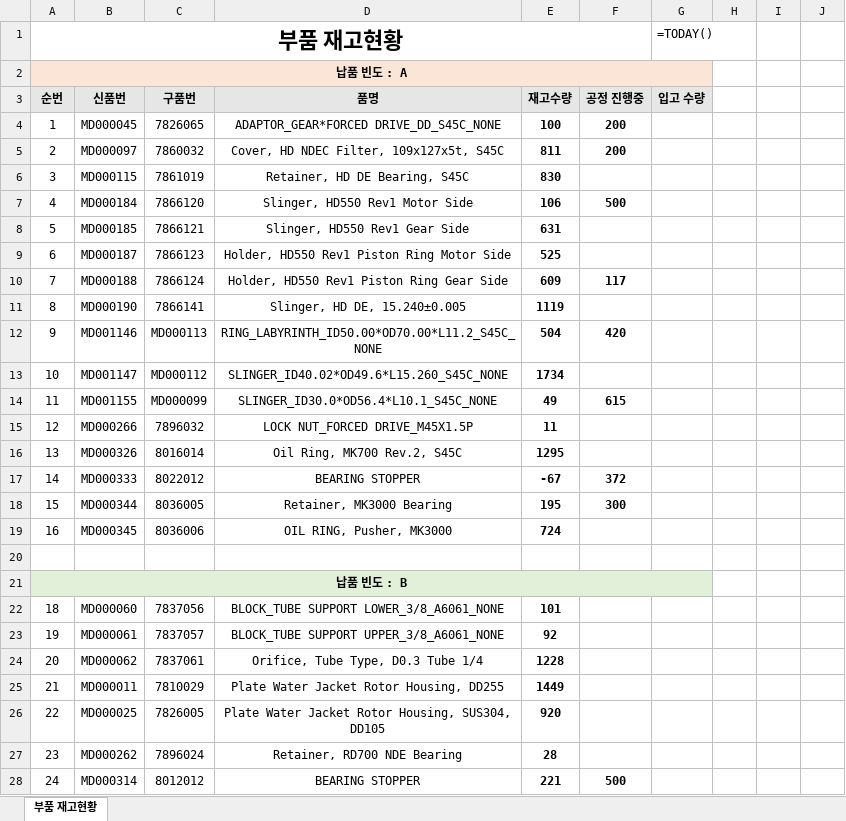
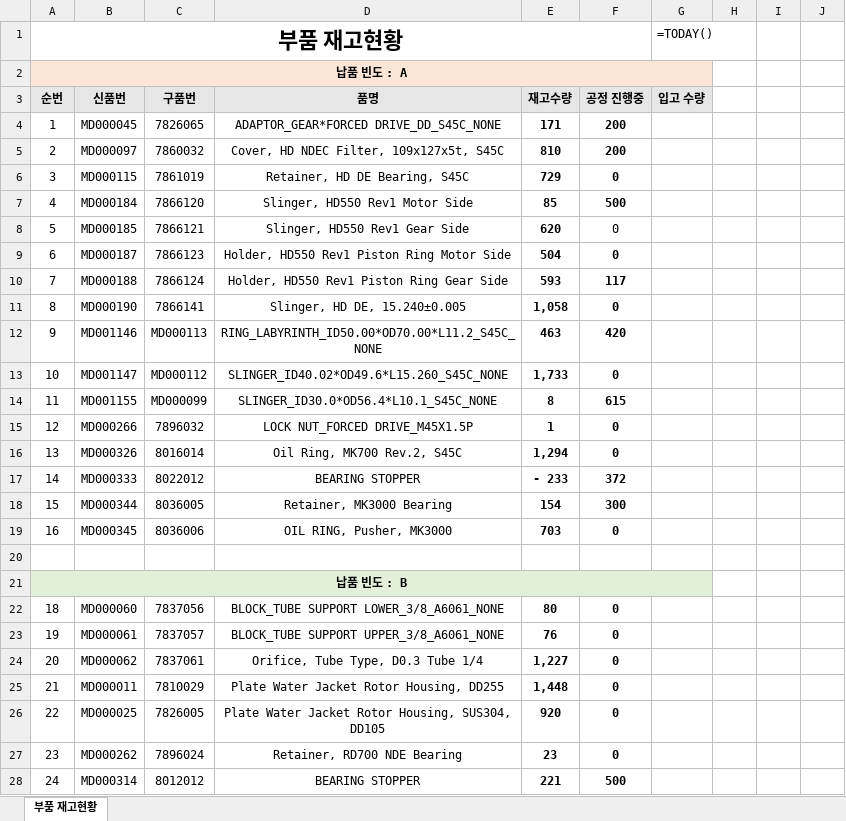
Before and after one commit to Voliti1/STMS, an Excel workbook: STMS_code/dist/부품_재고현황.xlsx, sheet 부품 재고현황, drawn as a sheet; only a part is shown; values as stored, in another font and other column widths than the file's, no borders; formulas without a stored value are shown as written; conditional formats not drawn; the diff covers the shown part only; the diff names each change by its address in the sheet, - before the commit and + after, or states it on an @@ line.

```diff
--- a/STMS_code/dist/부품_재고현황.xlsx (sheet 부품 재고현황)
+++ b/STMS_code/dist/부품_재고현황.xlsx (sheet 부품 재고현황)
-E4 (재고수량): 100
+E4 (재고수량): 171
-E5 (재고수량): 811
+E5 (재고수량): 810
-E6 (재고수량): 830
+E6 (재고수량): 729
-F6 (공정 진행중): (empty)
+F6 (공정 진행중): 0
-E7 (재고수량): 106
+E7 (재고수량): 85
-E8 (재고수량): 631
+E8 (재고수량): 620
-F8:F9 (공정 진행중): (empty)
+F8:F9 (공정 진행중): 0
-E9 (재고수량): 525
+E9 (재고수량): 504
-E10 (재고수량): 609
+E10 (재고수량): 593
-E11 (재고수량): 1119
+E11 (재고수량): 1,058
-F11 (공정 진행중): (empty)
+F11 (공정 진행중): 0
-E12 (재고수량): 504
+E12 (재고수량): 463
-E13 (재고수량): 1734
+E13 (재고수량): 1,733
-F13 (공정 진행중): (empty)
+F13 (공정 진행중): 0
-E14 (재고수량): 49
+E14 (재고수량): 8
-E15 (재고수량): 11
+E15 (재고수량): 1
-F15:F16 (공정 진행중): (empty)
+F15:F16 (공정 진행중): 0
-E16 (재고수량): 1295
+E16 (재고수량): 1,294
-E17 (재고수량): -67
+E17 (재고수량): - 233
-E18 (재고수량): 195
+E18 (재고수량): 154
-E19 (재고수량): 724
+E19 (재고수량): 703
-F19 (공정 진행중): (empty)
+F19 (공정 진행중): 0
-E22 (재고수량): 101
+E22 (재고수량): 80
-F22:F27 (공정 진행중): (empty)
+F22:F27 (공정 진행중): 0
-E23 (재고수량): 92
+E23 (재고수량): 76
-E24 (재고수량): 1228
+E24 (재고수량): 1,227
-E25 (재고수량): 1449
+E25 (재고수량): 1,448
-E27 (재고수량): 28
+E27 (재고수량): 23
```
Also changed, not shown: 60 edited cells elsewhere in this sheet, 20 other files.
